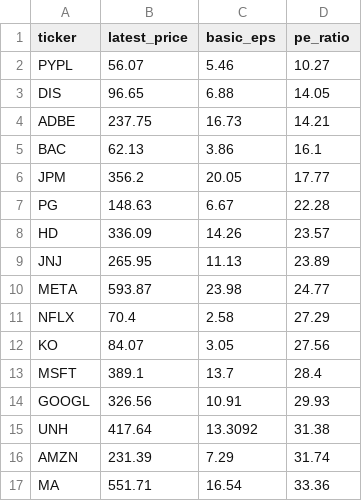
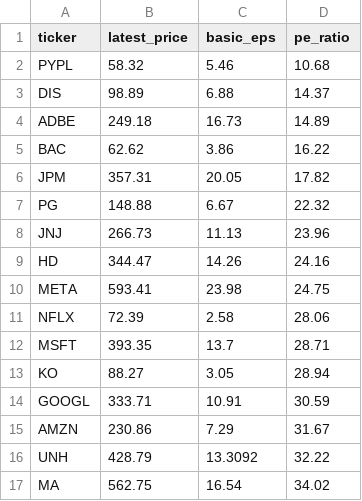
Before and after one commit to laihoangson/financial-analytic, a CSV file: data/query_data/result6.csv, drawn as a sheet; only a part is shown; the diff covers the shown part only.

```diff
--- a/data/query_data/result6.csv
+++ b/data/query_data/result6.csv
@@ -1,17 +1,17 @@
 ticker,latest_price,basic_eps,pe_ratio
-PYPL,56.07,5.46,10.27
-DIS,96.65,6.88,14.05
-ADBE,237.75,16.73,14.21
-BAC,62.13,3.86,16.1
-JPM,356.2,20.05,17.77
-PG,148.63,6.67,22.28
-HD,336.09,14.26,23.57
-JNJ,265.95,11.13,23.89
-META,593.87,23.98,24.77
-NFLX,70.4,2.58,27.29
-KO,84.07,3.05,27.56
-MSFT,389.1,13.7,28.4
-GOOGL,326.56,10.91,29.93
-UNH,417.64,13.3092,31.38
-AMZN,231.39,7.29,31.74
-MA,551.71,16.54,33.36
+PYPL,58.32,5.46,10.68
+DIS,98.89,6.88,14.37
+ADBE,249.18,16.73,14.89
+BAC,62.62,3.86,16.22
+JPM,357.31,20.05,17.82
+PG,148.88,6.67,22.32
+JNJ,266.73,11.13,23.96
+HD,344.47,14.26,24.16
+META,593.41,23.98,24.75
+NFLX,72.39,2.58,28.06
+MSFT,393.35,13.7,28.71
+KO,88.27,3.05,28.94
+GOOGL,333.71,10.91,30.59
+AMZN,230.86,7.29,31.67
+UNH,428.79,13.3092,32.22
+MA,562.75,16.54,34.02
```
Also changed, not shown: 10 edited cells elsewhere in this file, data/query_data/result7.csv, data/query_data/result8.csv.
